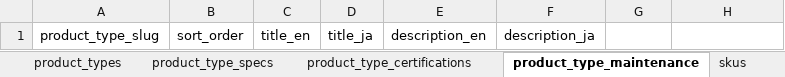
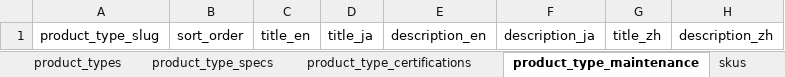
Before and after one commit to Michaelliu0102/camari-japan-website, an Excel workbook: data/import/leather/leather.xlsx, sheet product_type_maintenance, drawn as a sheet; values as stored, in another font and other column widths than the file's, no borders; the diff names each change by its address in the sheet, - before the commit and + after, or states it on an @@ line.

Commit message:
Add Chinese product catalog and Sanity sync

```diff
--- a/data/import/leather/leather.xlsx (sheet product_type_maintenance)
+++ b/data/import/leather/leather.xlsx (sheet product_type_maintenance)
-G1: (empty)
+G1: title_zh
-H1: (empty)
+H1: description_zh
```
Also changed, not shown: sheet product_types, sheet skus, sheet product_type_downloads, sheet product_type_specs, sheet product_type_certifications, sheet sku_specs, 1 more sheet, data/import/alcantara/alcantara.xlsx, data/import/fabric/fabric.xlsx, 8 other files.
